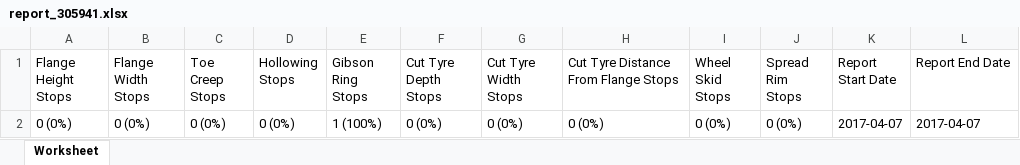
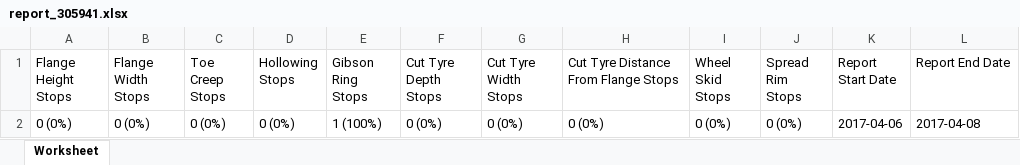
Before and after one commit to Bhekisizwe/Wheel_Software_App, an Excel workbook: Eclipse Settings/WheelSystem/FaultReport/report_305941.xlsx, sheet Worksheet, drawn as a sheet; values as stored, in another font and other column widths than the file's, no borders; the diff names each change by its address in the sheet, - before the commit and + after, or states it on an @@ line.

```diff
--- a/Eclipse Settings/WheelSystem/FaultReport/report_305941.xlsx (sheet Worksheet)
+++ b/Eclipse Settings/WheelSystem/FaultReport/report_305941.xlsx (sheet Worksheet)
-K2 (Report Start Date): 2017-04-07
+K2 (Report Start Date): 2017-04-06
-L2 (Report End Date): 2017-04-07
+L2 (Report End Date): 2017-04-08
```
Also changed, not shown: 31 other files.
